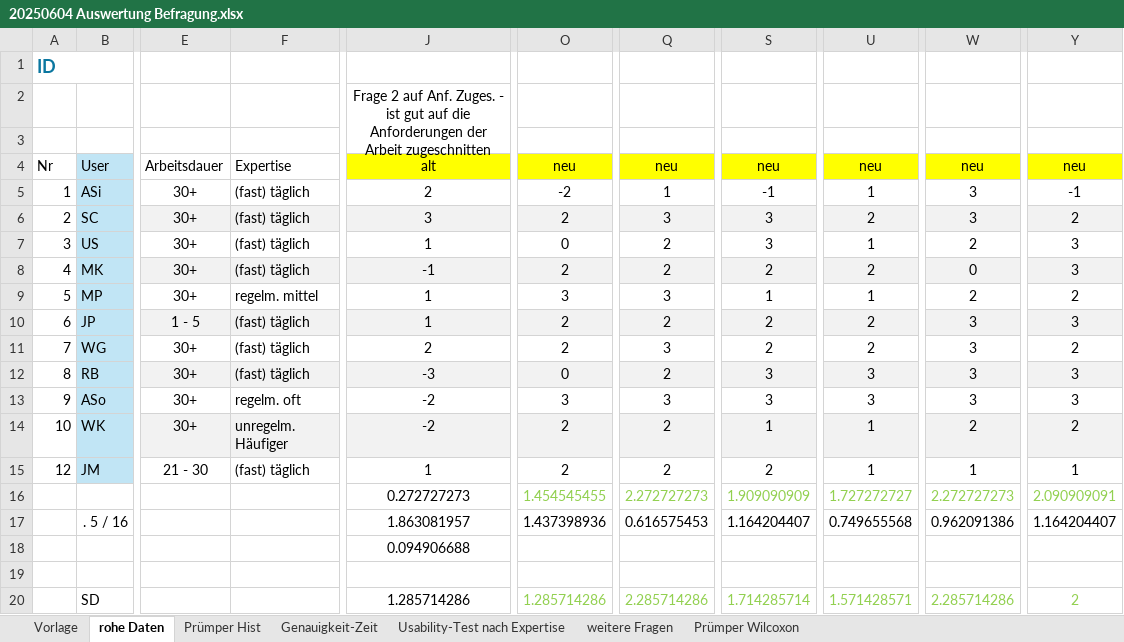
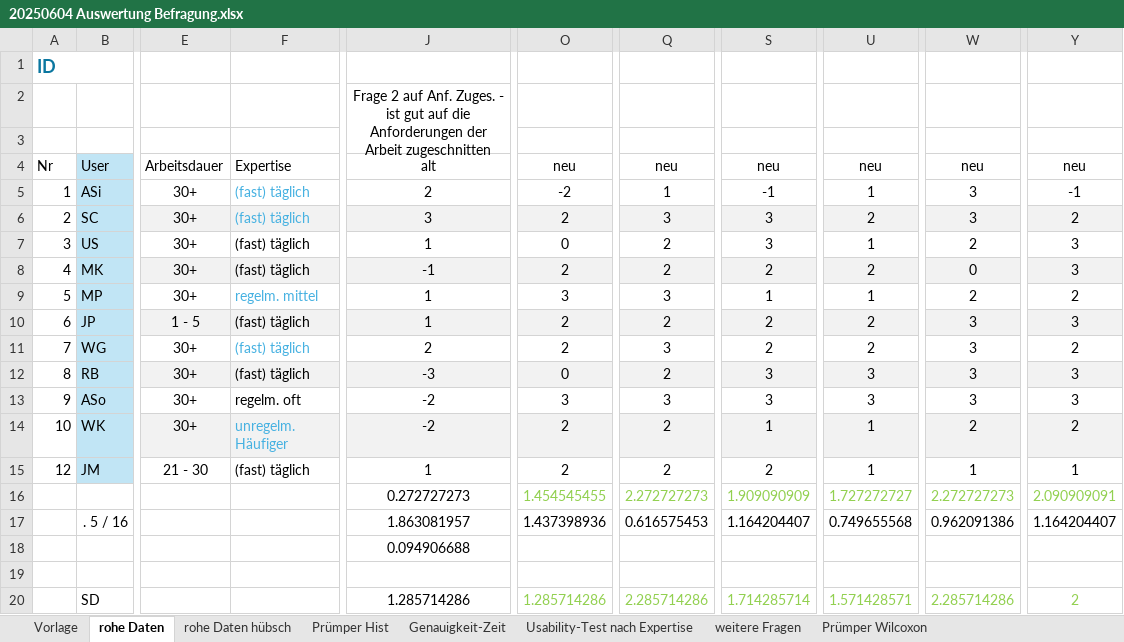
Before and after one commit to sxndrx-cxlxnx/h_da_B7-Bachelorarbeit, an Excel workbook: Diagramme/20250604 Auswertung Befragung.xlsx, sheet rohe Daten, drawn as a sheet; only a part is shown, gaps mark what is left out; values as stored, in another font and other column widths than the file's, no borders; conditional formats not drawn; the diff names each change by its address in the sheet, - before the commit and + after, or states it on an @@ line.

```diff
--- a/Diagramme/20250604 Auswertung Befragung.xlsx (sheet rohe Daten)
+++ b/Diagramme/20250604 Auswertung Befragung.xlsx (sheet rohe Daten)
+sheet tab: rohe Daten hübsch
-J4 fill: #FFFF00
+J4 fill: none
-O4 fill: #FFFF00
+O4 fill: none
-Q4 fill: #FFFF00
+Q4 fill: none
-S4 fill: #FFFF00
+S4 fill: none
-U4 fill: #FFFF00
+U4 fill: none
-W4 fill: #FFFF00
+W4 fill: none
-Y4 fill: #FFFF00
+Y4 fill: none
-F5:F6 text colour: black
+F5:F6 text colour: #46B1E1
-F9 text colour: black
+F9 text colour: #46B1E1
-F11 text colour: black
+F11 text colour: #46B1E1
-F14 text colour: black
+F14 text colour: #46B1E1
```
Also changed, not shown: 11 other files.
